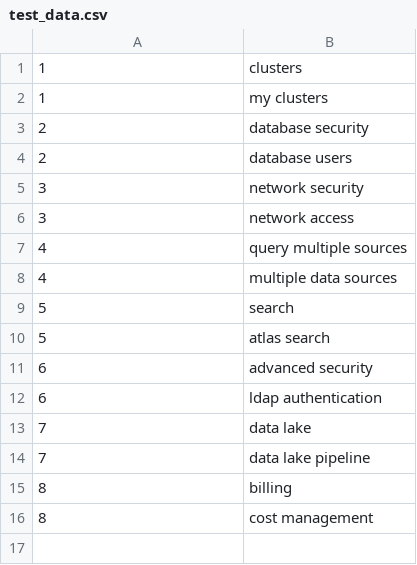
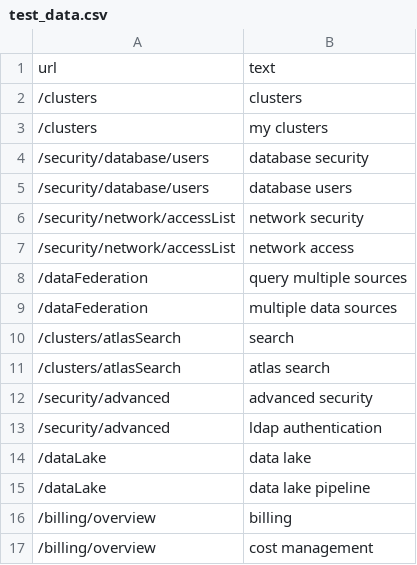
Before and after one commit to cyx2/goto_ml, a CSV file: goto_ml/test_data.csv, drawn as a sheet.

```diff
--- a/goto_ml/test_data.csv
+++ b/goto_ml/test_data.csv
@@ -1,16 +1,17 @@
-1,clusters
-1,my clusters
-2,database security
-2,database users
-3,network security
-3,network access
-4,query multiple sources
-4,multiple data sources
-5,search
-5,atlas search
-6,advanced security
-6,ldap authentication
-7,data lake
-7,data lake pipeline
-8,billing
-8,cost management
+url,text
+/clusters,clusters
+/clusters,my clusters
+/security/database/users,database security
+/security/database/users,database users
+/security/network/accessList,network security
+/security/network/accessList,network access
+/dataFederation,query multiple sources
+/dataFederation,multiple data sources
+/clusters/atlasSearch,search
+/clusters/atlasSearch,atlas search
+/security/advanced,advanced security
+/security/advanced,ldap authentication
+/dataLake,data lake
+/dataLake,data lake pipeline
+/billing/overview,billing
+/billing/overview,cost management
```
Also changed, not shown: goto_ml/training_data.csv, 1 other file.
